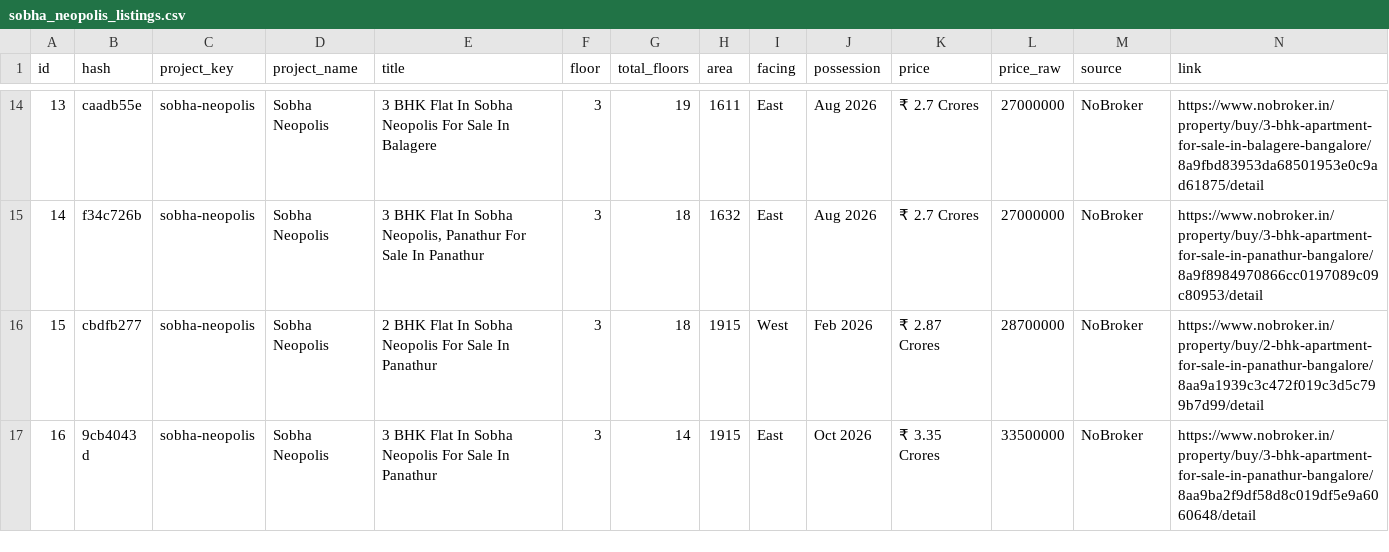
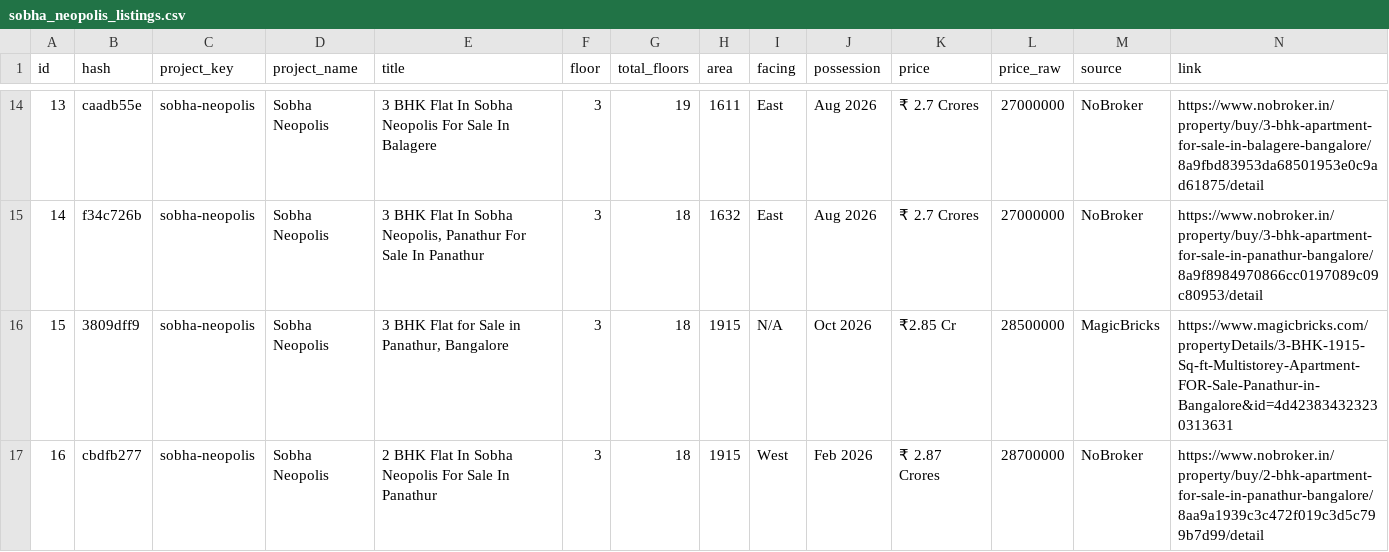
Before and after one commit to indianquant/sobha-neopolis-tracker, a CSV file: data/sobha_neopolis_listings.csv, drawn as a sheet; only a part is shown, gaps mark what is left out; the shorter side is filled out with more unchanged rows; addresses are those after the commit; rows hold the shown columns only; the diff covers the shown part only; the diff names each change by its address in the sheet, - before the commit and + after, or states it on an @@ line.

```diff
--- a/data/sobha_neopolis_listings.csv
+++ b/data/sobha_neopolis_listings.csv
+row 16: 15 | 3809dff9 | sobha-neopolis | Sobha Neopolis | 3 BHK Flat for Sale in Panathur, Bangalore | 3 | 18 | 1915 | N/A | Oct 2026 | ₹2.85 Cr | 28500000 | MagicBricks | https://www.magicbricks.com/propertyDetails/3-BHK-1915-Sq-ft-Multistorey-Apartment-FOR-Sale-Panathur-in-Bangalore&id=4d423834323230313631
@@ column A (id) renumbered from row 17 down @@
```
Also changed, not shown: 3 added rows and 1 moved row elsewhere in this file, data/sobha_royal_pavilion_listings.csv, data/sobha_sentosa_listings.csv, 18 other files.
